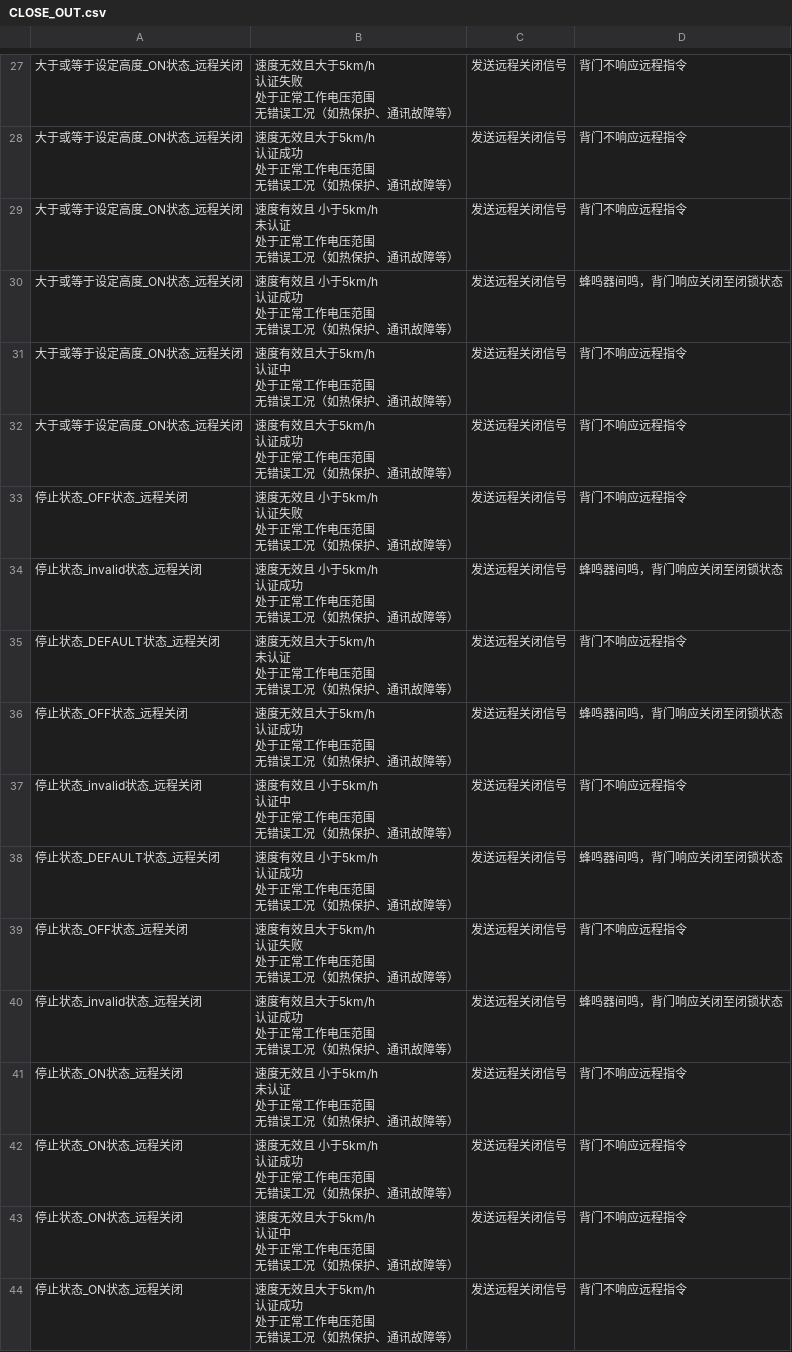
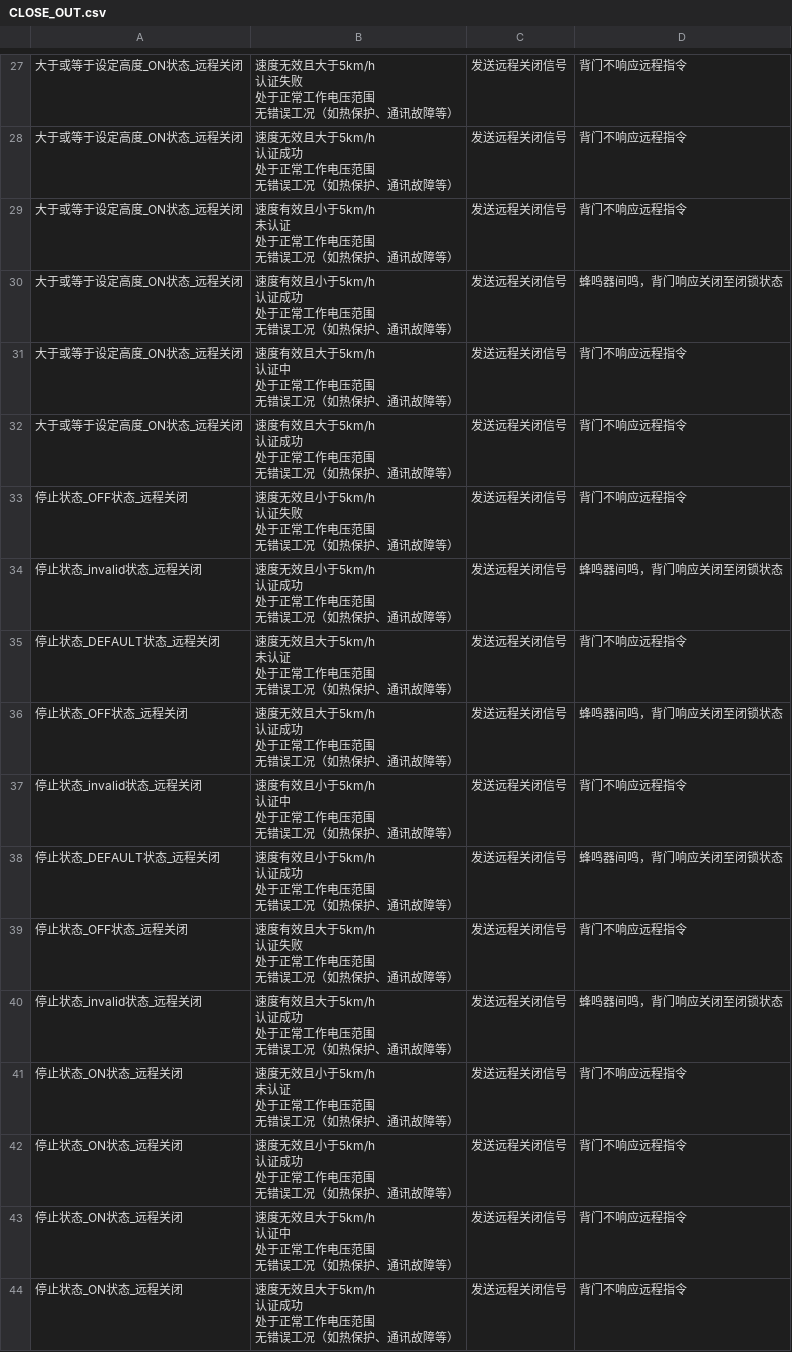
Before and after one commit to liusj5257/VTESTstudio_Vparam, a CSV file: Release/REMOTE/CLOSE_OUT.csv, drawn as a sheet; only a part is shown, gaps mark what is left out; the diff covers the shown part only.

```diff
--- a/Release/REMOTE/CLOSE_OUT.csv
+++ b/Release/REMOTE/CLOSE_OUT.csv
@@ -112,10 +112,10 @@
 无错误工况（如热保护、通讯故障等）",发送远程关闭信号,背门不响应远程指令
-大于或等于设定高度_ON状态_远程关闭,"速度有效且	小于5km/h
-未认证
-处于正常工作电压范围
-无错误工况（如热保护、通讯故障等）",发送远程关闭信号,背门不响应远程指令
-大于或等于设定高度_ON状态_远程关闭,"速度有效且	小于5km/h
-认证成功
-处于正常工作电压范围
-无错误工况（如热保护、通讯故障等）",发送远程关闭信号,蜂鸣器间鸣，背门响应关闭至闭锁状态
+大于或等于设定高度_ON状态_远程关闭,"速度有效且小于5km/h
+未认证
+处于正常工作电压范围
+无错误工况（如热保护、通讯故障等）",发送远程关闭信号,背门不响应远程指令
+大于或等于设定高度_ON状态_远程关闭,"速度有效且小于5km/h
+认证成功
+处于正常工作电压范围
+无错误工况（如热保护、通讯故障等）",发送远程关闭信号,蜂鸣器间鸣，背门响应关闭至闭锁状态
 大于或等于设定高度_ON状态_远程关闭,"速度有效且大于5km/h
@@ -128,10 +128,10 @@
 无错误工况（如热保护、通讯故障等）",发送远程关闭信号,背门不响应远程指令
-停止状态_OFF状态_远程关闭,"速度无效且	小于5km/h
-认证失败
-处于正常工作电压范围
-无错误工况（如热保护、通讯故障等）",发送远程关闭信号,背门不响应远程指令
-停止状态_invalid状态_远程关闭,"速度无效且	小于5km/h
-认证成功
-处于正常工作电压范围
-无错误工况（如热保护、通讯故障等）",发送远程关闭信号,蜂鸣器间鸣，背门响应关闭至闭锁状态
+停止状态_OFF状态_远程关闭,"速度无效且小于5km/h
+认证失败
+处于正常工作电压范围
+无错误工况（如热保护、通讯故障等）",发送远程关闭信号,背门不响应远程指令
+停止状态_invalid状态_远程关闭,"速度无效且小于5km/h
+认证成功
+处于正常工作电压范围
+无错误工况（如热保护、通讯故障等）",发送远程关闭信号,蜂鸣器间鸣，背门响应关闭至闭锁状态
 停止状态_DEFAULT状态_远程关闭,"速度无效且大于5km/h
@@ -144,10 +144,10 @@
 无错误工况（如热保护、通讯故障等）",发送远程关闭信号,蜂鸣器间鸣，背门响应关闭至闭锁状态
-停止状态_invalid状态_远程关闭,"速度有效且	小于5km/h
-认证中
-处于正常工作电压范围
-无错误工况（如热保护、通讯故障等）",发送远程关闭信号,背门不响应远程指令
-停止状态_DEFAULT状态_远程关闭,"速度有效且	小于5km/h
-认证成功
-处于正常工作电压范围
-无错误工况（如热保护、通讯故障等）",发送远程关闭信号,蜂鸣器间鸣，背门响应关闭至闭锁状态
+停止状态_invalid状态_远程关闭,"速度有效且小于5km/h
+认证中
+处于正常工作电压范围
+无错误工况（如热保护、通讯故障等）",发送远程关闭信号,背门不响应远程指令
+停止状态_DEFAULT状态_远程关闭,"速度有效且小于5km/h
+认证成功
+处于正常工作电压范围
+无错误工况（如热保护、通讯故障等）",发送远程关闭信号,蜂鸣器间鸣，背门响应关闭至闭锁状态
 停止状态_OFF状态_远程关闭,"速度有效且大于5km/h
@@ -160,10 +160,10 @@
 无错误工况（如热保护、通讯故障等）",发送远程关闭信号,蜂鸣器间鸣，背门响应关闭至闭锁状态
-停止状态_ON状态_远程关闭,"速度无效且	小于5km/h
-未认证
-处于正常工作电压范围
-无错误工况（如热保护、通讯故障等）",发送远程关闭信号,背门不响应远程指令
-停止状态_ON状态_远程关闭,"速度无效且	小于5km/h
-认证成功
-处于正常工作电压范围
-无错误工况（如热保护、通讯故障等）",发送远程关闭信号,背门不响应远程指令
+停止状态_ON状态_远程关闭,"速度无效且小于5km/h
+未认证
+处于正常工作电压范围
+无错误工况（如热保护、通讯故障等）",发送远程关闭信号,背门不响应远程指令
+停止状态_ON状态_远程关闭,"速度无效且小于5km/h
+认证成功
+处于正常工作电压范围
+无错误工况（如热保护、通讯故障等）",发送远程关闭信号,背门不响应远程指令
 停止状态_ON状态_远程关闭,"速度无效且大于5km/h
```
Also changed, not shown: 24 edited cells elsewhere in this file, 6 other files.
